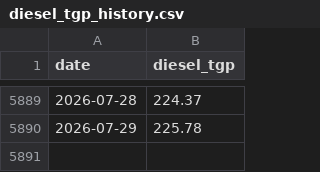
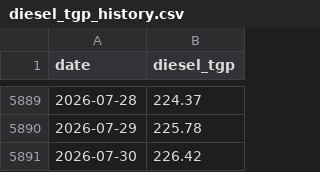
Before and after one commit to nicholsonblake/fuel-levy, a CSV file: data/diesel_tgp_history.csv, drawn as a sheet; only a part is shown, gaps mark what is left out; the diff names each change by its address in the sheet, - before the commit and + after, or states it on an @@ line.

```diff
--- a/data/diesel_tgp_history.csv
+++ b/data/diesel_tgp_history.csv
+row 5891: 2026-07-30 | 226.42
```
Also changed, not shown: forecast/prediction_log.csv, forecast/scenarios.csv, 7 other files.
